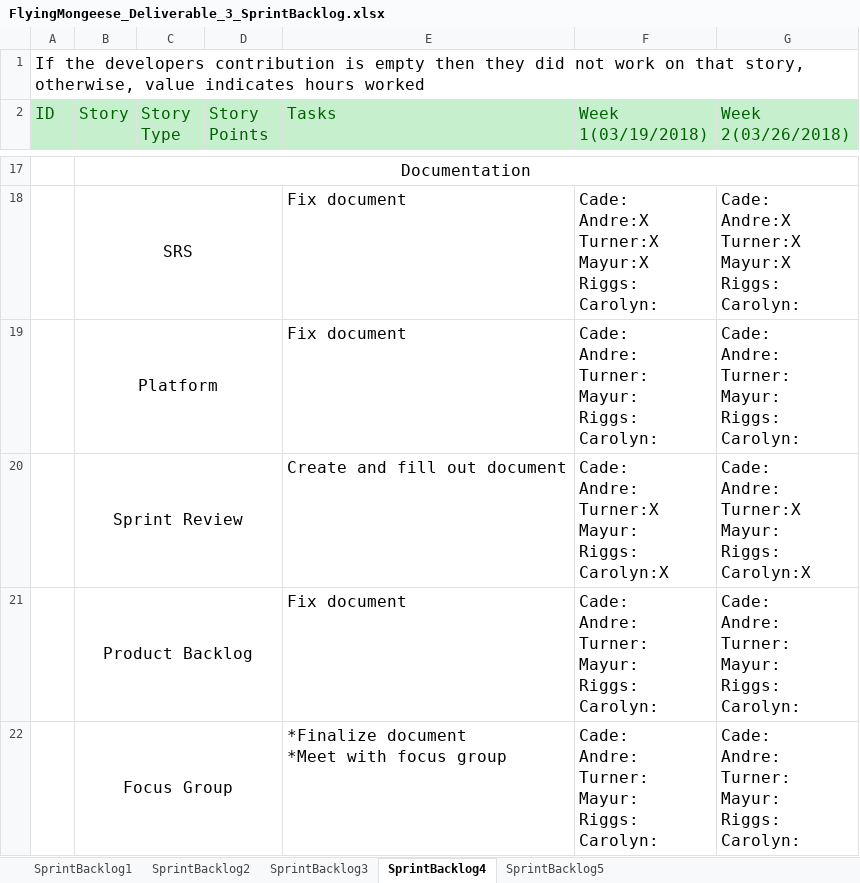
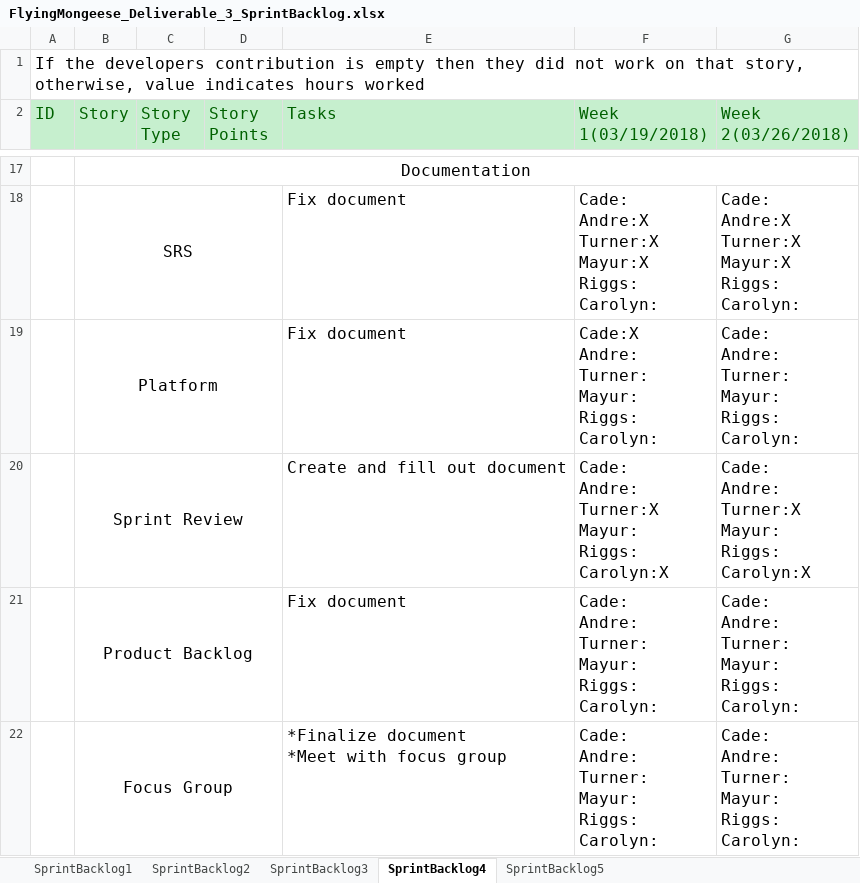
Before and after one commit to Airboy98/Software_Engineering_2_Project, an Excel workbook: documents/Deliverable_3/FlyingMongeese_Deliverable_3_SprintBacklog.xlsx, sheet SprintBacklog4, drawn as a sheet; only a part is shown, gaps mark what is left out; values as stored, in another font and other column widths than the file's, no borders; conditional formats not drawn; ↵ is a line break in a cell; the diff names each change by its address in the sheet, - before the commit and + after, or states it on an @@ line.

```diff
--- a/documents/Deliverable_3/FlyingMongeese_Deliverable_3_SprintBacklog.xlsx (sheet SprintBacklog4)
+++ b/documents/Deliverable_3/FlyingMongeese_Deliverable_3_SprintBacklog.xlsx (sheet SprintBacklog4)
-F19 (Week 1(03/19/2018)): Cade: ↵ Andre: ↵ Turner: ↵ Mayur: ↵ Riggs: ↵ Carolyn:
+F19 (Week 1(03/19/2018)): Cade:X ↵ Andre: ↵ Turner: ↵ Mayur: ↵ Riggs: ↵ Carolyn:
```
Also changed, not shown: sheet SprintBacklog5.
